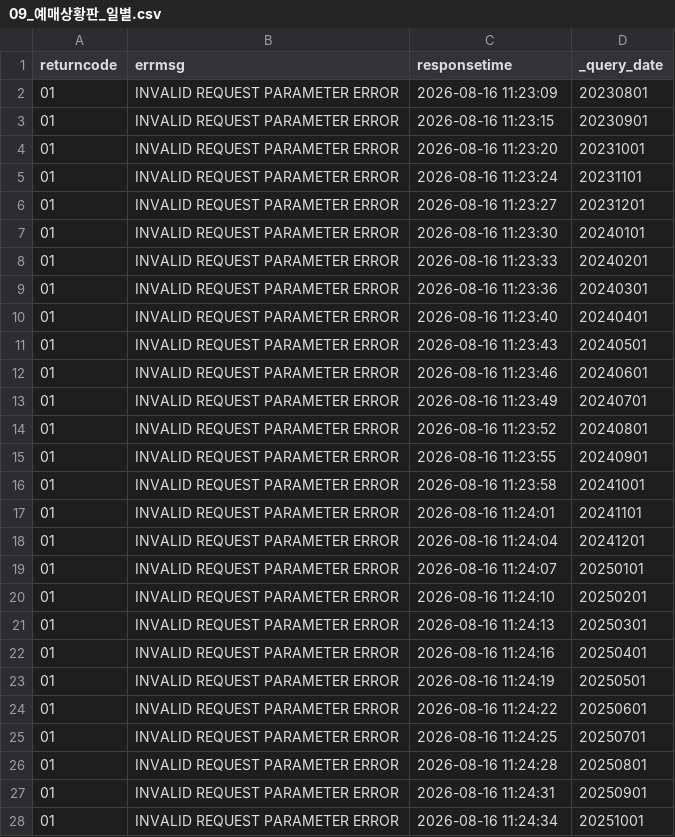
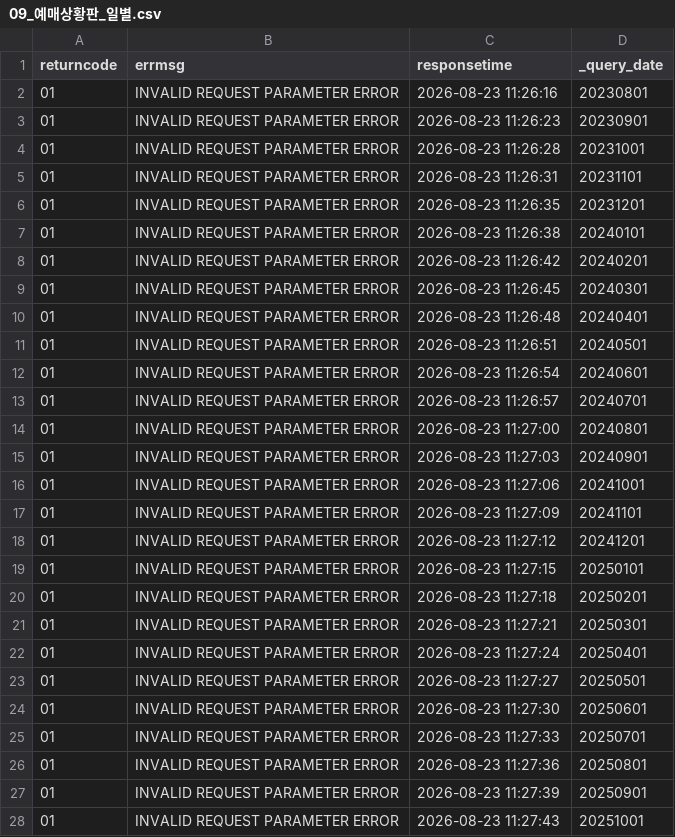
Before and after one commit to Seoyeon-Joo/kopis, a CSV file: data/09_예매상황판_일별.csv, drawn as a sheet; only a part is shown; the diff covers the shown part only.

```diff
--- a/data/09_예매상황판_일별.csv
+++ b/data/09_예매상황판_일별.csv
@@ -1,28 +1,28 @@
 returncode,errmsg,responsetime,_query_date
-01,INVALID REQUEST PARAMETER ERROR,2026-08-16 11:23:09,20230801
-01,INVALID REQUEST PARAMETER ERROR,2026-08-16 11:23:15,20230901
-01,INVALID REQUEST PARAMETER ERROR,2026-08-16 11:23:20,20231001
-01,INVALID REQUEST PARAMETER ERROR,2026-08-16 11:23:24,20231101
-01,INVALID REQUEST PARAMETER ERROR,2026-08-16 11:23:27,20231201
-01,INVALID REQUEST PARAMETER ERROR,2026-08-16 11:23:30,20240101
-01,INVALID REQUEST PARAMETER ERROR,2026-08-16 11:23:33,20240201
-01,INVALID REQUEST PARAMETER ERROR,2026-08-16 11:23:36,20240301
-01,INVALID REQUEST PARAMETER ERROR,2026-08-16 11:23:40,20240401
-01,INVALID REQUEST PARAMETER ERROR,2026-08-16 11:23:43,20240501
-01,INVALID REQUEST PARAMETER ERROR,2026-08-16 11:23:46,20240601
-01,INVALID REQUEST PARAMETER ERROR,2026-08-16 11:23:49,20240701
-01,INVALID REQUEST PARAMETER ERROR,2026-08-16 11:23:52,20240801
-01,INVALID REQUEST PARAMETER ERROR,2026-08-16 11:23:55,20240901
-01,INVALID REQUEST PARAMETER ERROR,2026-08-16 11:23:58,20241001
-01,INVALID REQUEST PARAMETER ERROR,2026-08-16 11:24:01,20241101
-01,INVALID REQUEST PARAMETER ERROR,2026-08-16 11:24:04,20241201
-01,INVALID REQUEST PARAMETER ERROR,2026-08-16 11:24:07,20250101
-01,INVALID REQUEST PARAMETER ERROR,2026-08-16 11:24:10,20250201
-01,INVALID REQUEST PARAMETER ERROR,2026-08-16 11:24:13,20250301
-01,INVALID REQUEST PARAMETER ERROR,2026-08-16 11:24:16,20250401
-01,INVALID REQUEST PARAMETER ERROR,2026-08-16 11:24:19,20250501
-01,INVALID REQUEST PARAMETER ERROR,2026-08-16 11:24:22,20250601
-01,INVALID REQUEST PARAMETER ERROR,2026-08-16 11:24:25,20250701
-01,INVALID REQUEST PARAMETER ERROR,2026-08-16 11:24:28,20250801
-01,INVALID REQUEST PARAMETER ERROR,2026-08-16 11:24:31,20250901
-01,INVALID REQUEST PARAMETER ERROR,2026-08-16 11:24:34,20251001
+01,INVALID REQUEST PARAMETER ERROR,2026-08-23 11:26:16,20230801
+01,INVALID REQUEST PARAMETER ERROR,2026-08-23 11:26:23,20230901
+01,INVALID REQUEST PARAMETER ERROR,2026-08-23 11:26:28,20231001
+01,INVALID REQUEST PARAMETER ERROR,2026-08-23 11:26:31,20231101
+01,INVALID REQUEST PARAMETER ERROR,2026-08-23 11:26:35,20231201
+01,INVALID REQUEST PARAMETER ERROR,2026-08-23 11:26:38,20240101
+01,INVALID REQUEST PARAMETER ERROR,2026-08-23 11:26:42,20240201
+01,INVALID REQUEST PARAMETER ERROR,2026-08-23 11:26:45,20240301
+01,INVALID REQUEST PARAMETER ERROR,2026-08-23 11:26:48,20240401
+01,INVALID REQUEST PARAMETER ERROR,2026-08-23 11:26:51,20240501
+01,INVALID REQUEST PARAMETER ERROR,2026-08-23 11:26:54,20240601
+01,INVALID REQUEST PARAMETER ERROR,2026-08-23 11:26:57,20240701
+01,INVALID REQUEST PARAMETER ERROR,2026-08-23 11:27:00,20240801
+01,INVALID REQUEST PARAMETER ERROR,2026-08-23 11:27:03,20240901
+01,INVALID REQUEST PARAMETER ERROR,2026-08-23 11:27:06,20241001
+01,INVALID REQUEST PARAMETER ERROR,2026-08-23 11:27:09,20241101
+01,INVALID REQUEST PARAMETER ERROR,2026-08-23 11:27:12,20241201
+01,INVALID REQUEST PARAMETER ERROR,2026-08-23 11:27:15,20250101
+01,INVALID REQUEST PARAMETER ERROR,2026-08-23 11:27:18,20250201
+01,INVALID REQUEST PARAMETER ERROR,2026-08-23 11:27:21,20250301
+01,INVALID REQUEST PARAMETER ERROR,2026-08-23 11:27:24,20250401
+01,INVALID REQUEST PARAMETER ERROR,2026-08-23 11:27:27,20250501
+01,INVALID REQUEST PARAMETER ERROR,2026-08-23 11:27:30,20250601
+01,INVALID REQUEST PARAMETER ERROR,2026-08-23 11:27:33,20250701
+01,INVALID REQUEST PARAMETER ERROR,2026-08-23 11:27:36,20250801
+01,INVALID REQUEST PARAMETER ERROR,2026-08-23 11:27:39,20250901
+01,INVALID REQUEST PARAMETER ERROR,2026-08-23 11:27:43,20251001
```
Also changed, not shown: 10 edited cells elsewhere in this file, data/03_공연시설목록.csv, data/04_공연시설상세.csv, 5 other files.
